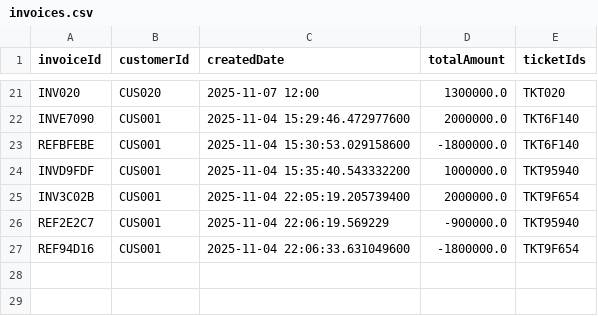
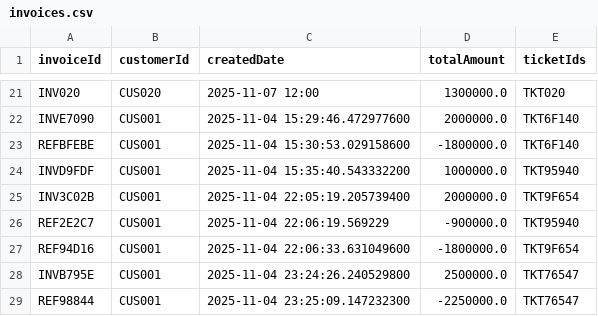
Before and after one commit to phinguyen05/DNU_FIT4007_JavaOOP_Nhom_9_QuanLyBanVeMayBayNoiDia, a CSV file: data/invoices.csv, drawn as a sheet; only a part is shown, gaps mark what is left out.

```diff
--- a/data/invoices.csv
+++ b/data/invoices.csv
@@ -27 +27,3 @@ REF2E2C7,CUS001,2025-11-04 22:06:19.569229,-900000.0,TKT95940
 REF94D16,CUS001,2025-11-04 22:06:33.631049600,-1800000.0,TKT9F654
+INVB795E,CUS001,2025-11-04 23:24:26.240529800,2500000.0,TKT76547
+REF98844,CUS001,2025-11-04 23:25:09.147232300,-2250000.0,TKT76547
```
Also changed, not shown: data/flights.csv, 2 other files.
